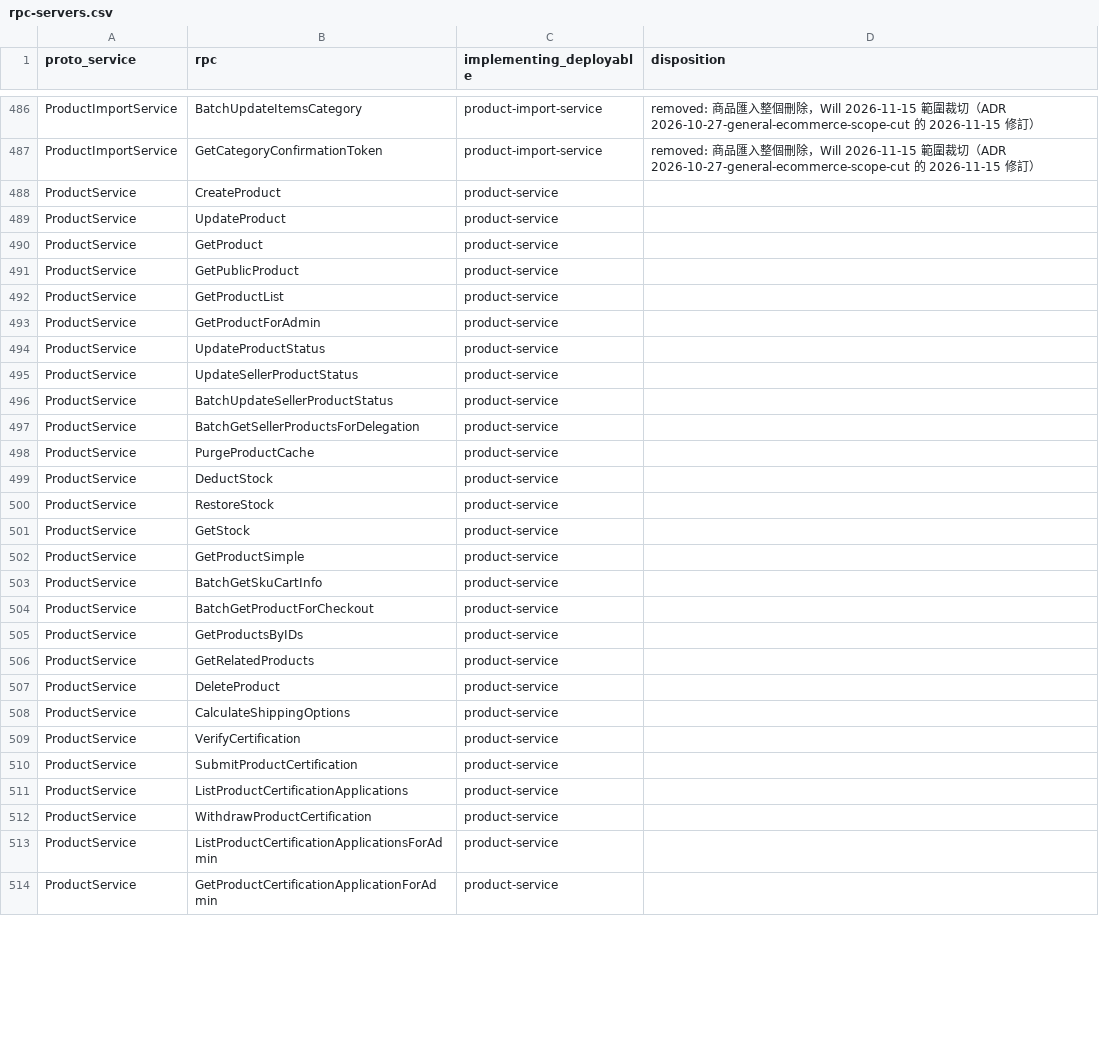
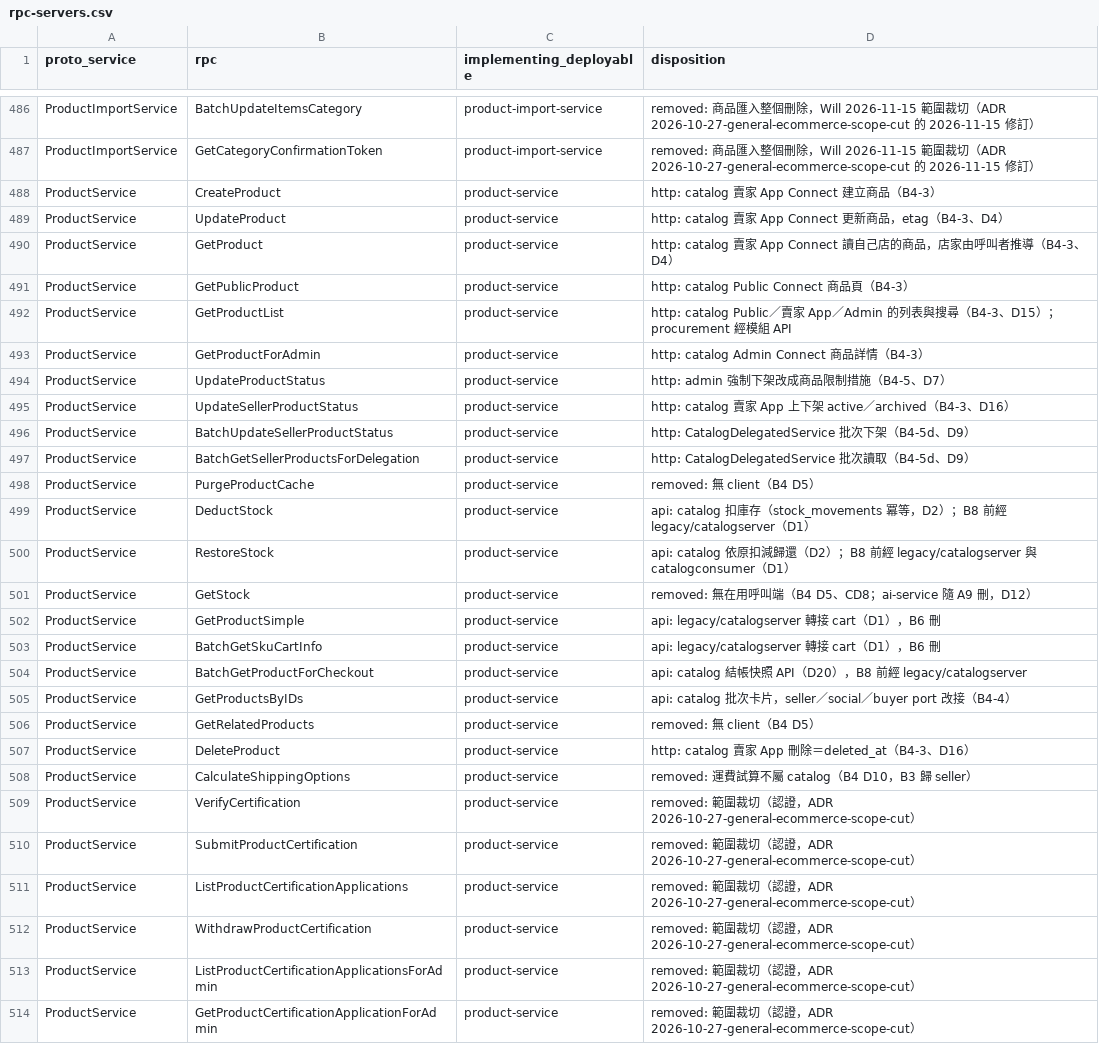
Before and after one commit to Will413028/hawkr, a CSV file: backend/docs/plans/2026-09-24-go-modular-monolith/rpc-servers.csv, drawn as a sheet; only a part is shown, gaps mark what is left out; the diff covers the shown part only.

Commit message:
docs(backend): record product-service dispositions in the migration inventory
Fill rpc-servers, events, and replicas rows owned by product-service per
B4 decisions D1-D20, and retarget product.restock and review stats rows
to the catalog in-process event and the SetRating call.

```diff
--- a/backend/docs/plans/2026-09-24-go-modular-monolith/rpc-servers.csv
+++ b/backend/docs/plans/2026-09-24-go-modular-monolith/rpc-servers.csv
@@ -487,28 +487,28 @@ ProductImportService,BatchUpdateItemsCategory,product-import-service,removed:
 ProductImportService,GetCategoryConfirmationToken,product-import-service,removed: 商品匯入整個刪除，Will 2026-11-15 範圍裁切（ADR 2026-10-27-general-ecommerce-scope-cut 的 2026-11-15 修訂）
-ProductService,CreateProduct,product-service,
-ProductService,UpdateProduct,product-service,
-ProductService,GetProduct,product-service,
-ProductService,GetPublicProduct,product-service,
-ProductService,GetProductList,product-service,
-ProductService,GetProductForAdmin,product-service,
-ProductService,UpdateProductStatus,product-service,
-ProductService,UpdateSellerProductStatus,product-service,
-ProductService,BatchUpdateSellerProductStatus,product-service,
-ProductService,BatchGetSellerProductsForDelegation,product-service,
-ProductService,PurgeProductCache,product-service,
-ProductService,DeductStock,product-service,
-ProductService,RestoreStock,product-service,
-ProductService,GetStock,product-service,
-ProductService,GetProductSimple,product-service,
-ProductService,BatchGetSkuCartInfo,product-service,
-ProductService,BatchGetProductForCheckout,product-service,
-ProductService,GetProductsByIDs,product-service,
-ProductService,GetRelatedProducts,product-service,
-ProductService,DeleteProduct,product-service,
-ProductService,CalculateShippingOptions,product-service,
-ProductService,VerifyCertification,product-service,
-ProductService,SubmitProductCertification,product-service,
-ProductService,ListProductCertificationApplications,product-service,
-ProductService,WithdrawProductCertification,product-service,
-ProductService,ListProductCertificationApplicationsForAdmin,product-service,
-ProductService,GetProductCertificationApplicationForAdmin,product-service,
+ProductService,CreateProduct,product-service,http: catalog 賣家 App Connect 建立商品（B4-3）
+ProductService,UpdateProduct,product-service,http: catalog 賣家 App Connect 更新商品，etag（B4-3、D4）
+ProductService,GetProduct,product-service,http: catalog 賣家 App Connect 讀自己店的商品，店家由呼叫者推導（B4-3、D4）
+ProductService,GetPublicProduct,product-service,http: catalog Public Connect 商品頁（B4-3）
+ProductService,GetProductList,product-service,http: catalog Public／賣家 App／Admin 的列表與搜尋（B4-3、D15）；procurement 經模組 API
+ProductService,GetProductForAdmin,product-service,http: catalog Admin Connect 商品詳情（B4-3）
+ProductService,UpdateProductStatus,product-service,http: admin 強制下架改成商品限制措施（B4-5、D7）
+ProductService,UpdateSellerProductStatus,product-service,http: catalog 賣家 App 上下架 active／archived（B4-3、D16）
+ProductService,BatchUpdateSellerProductStatus,product-service,http: CatalogDelegatedService 批次下架（B4-5d、D9）
+ProductService,BatchGetSellerProductsForDelegation,product-service,http: CatalogDelegatedService 批次讀取（B4-5d、D9）
+ProductService,PurgeProductCache,product-service,removed: 無 client（B4 D5）
+ProductService,DeductStock,product-service,api: catalog 扣庫存（stock_movements 冪等，D2）；B8 前經 legacy/catalogserver（D1）
+ProductService,RestoreStock,product-service,api: catalog 依原扣減歸還（D2）；B8 前經 legacy/catalogserver 與 catalogconsumer（D1）
+ProductService,GetStock,product-service,removed: 無在用呼叫端（B4 D5、CD8；ai-service 隨 A9 刪，D12）
+ProductService,GetProductSimple,product-service,api: legacy/catalogserver 轉接 cart（D1），B6 刪
+ProductService,BatchGetSkuCartInfo,product-service,api: legacy/catalogserver 轉接 cart（D1），B6 刪
+ProductService,BatchGetProductForCheckout,product-service,api: catalog 結帳快照 API（D20），B8 前經 legacy/catalogserver
+ProductService,GetProductsByIDs,product-service,api: catalog 批次卡片，seller／social／buyer port 改接（B4-4）
+ProductService,GetRelatedProducts,product-service,removed: 無 client（B4 D5）
+ProductService,DeleteProduct,product-service,http: catalog 賣家 App 刪除＝deleted_at（B4-3、D16）
+ProductService,CalculateShippingOptions,product-service,removed: 運費試算不屬 catalog（B4 D10，B3 歸 seller）
+ProductService,VerifyCertification,product-service,removed: 範圍裁切（認證，ADR 2026-10-27-general-ecommerce-scope-cut）
+ProductService,SubmitProductCertification,product-service,removed: 範圍裁切（認證，ADR 2026-10-27-general-ecommerce-scope-cut）
+ProductService,ListProductCertificationApplications,product-service,removed: 範圍裁切（認證，ADR 2026-10-27-general-ecommerce-scope-cut）
+ProductService,WithdrawProductCertification,product-service,removed: 範圍裁切（認證，ADR 2026-10-27-general-ecommerce-scope-cut）
+ProductService,ListProductCertificationApplicationsForAdmin,product-service,removed: 範圍裁切（認證，ADR 2026-10-27-general-ecommerce-scope-cut）
+ProductService,GetProductCertificationApplicationForAdmin,product-service,removed: 範圍裁切（認證，ADR 2026-10-27-general-ecommerce-scope-cut）
```
Also changed, not shown: 19 edited cells elsewhere in this file, backend/docs/plans/2026-09-24-go-modular-monolith/events.csv, backend/docs/plans/2026-09-24-go-modular-monolith/replicas.csv.
